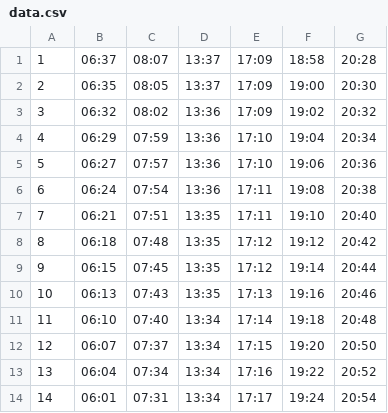
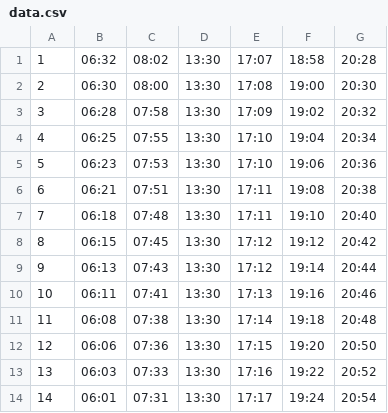
Before and after one commit to namazmunira/namazmunira.github.io, a CSV file: code_converter_prayer_time/data.csv, drawn as a sheet; only a part is shown; the diff covers the shown part only.

Commit message:
fix bugs, with kem prayer time.

```diff
--- a/code_converter_prayer_time/data.csv
+++ b/code_converter_prayer_time/data.csv
@@ -1,14 +1,14 @@
-1	06:37	08:07	13:37	17:09	18:58	20:28
-2	06:35	08:05	13:37	17:09	19:00	20:30
-3	06:32	08:02	13:36	17:09	19:02	20:32
-4	06:29	07:59	13:36	17:10	19:04	20:34
-5	06:27	07:57	13:36	17:10	19:06	20:36
-6	06:24	07:54	13:36	17:11	19:08	20:38
-7	06:21	07:51	13:35	17:11	19:10	20:40
-8	06:18	07:48	13:35	17:12	19:12	20:42
-9	06:15	07:45	13:35	17:12	19:14	20:44
-10	06:13	07:43	13:35	17:13	19:16	20:46
-11	06:10	07:40	13:34	17:14	19:18	20:48
-12	06:07	07:37	13:34	17:15	19:20	20:50
-13	06:04	07:34	13:34	17:16	19:22	20:52
-14	06:01	07:31	13:34	17:17	19:24	20:54
+1	06:32	08:02	 13:30	17:07	18:58	20:28
+2	06:30	08:00	 13:30	17:08	19:00	20:30
+3	06:28	07:58	 13:30	17:09	19:02	20:32
+4	06:25	07:55	 13:30	17:10	19:04	20:34
+5	06:23	07:53	 13:30	17:10	19:06	20:36
+6	06:21	07:51	 13:30	17:11	19:08	20:38
+7	06:18	07:48	 13:30	17:11	19:10	20:40
+8	06:15	07:45	 13:30	17:12	19:12	20:42
+9	06:13	07:43	 13:30	17:12	19:14	20:44
+10	06:11	07:41	 13:30	17:13	19:16	20:46
+11	06:08	07:38	 13:30	17:14	19:18	20:48
+12	06:06	07:36	 13:30	17:15	19:20	20:50
+13	06:03	07:33	 13:30	17:16	19:22	20:52
+14	06:01	07:31	 13:30	17:17	19:24	20:54
```
Also changed, not shown: 56 edited cells elsewhere in this file, 2 other files.
